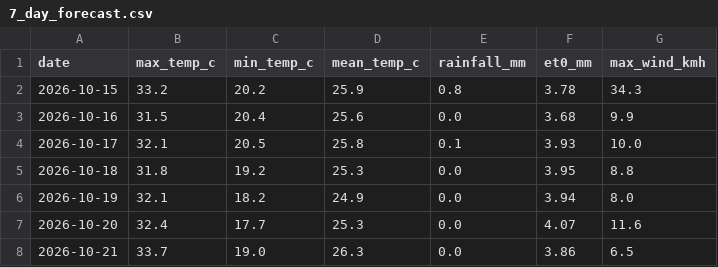
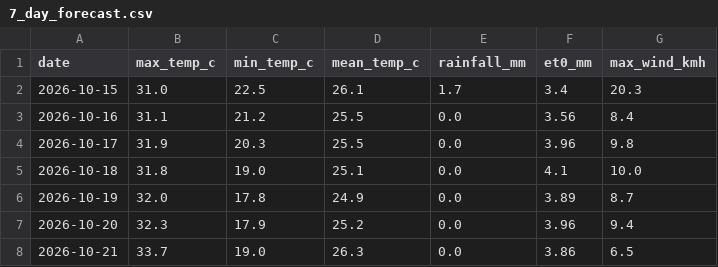
Before and after one commit to MansiDA09/AgriSense, a CSV file: data/7_day_forecast.csv, drawn as a sheet.

```diff
--- a/data/7_day_forecast.csv
+++ b/data/7_day_forecast.csv
@@ -1,8 +1,8 @@
 date,max_temp_c,min_temp_c,mean_temp_c,rainfall_mm,et0_mm,max_wind_kmh
-2026-10-15,33.2,20.2,25.9,0.8,3.78,34.3
-2026-10-16,31.5,20.4,25.6,0.0,3.68,9.9
-2026-10-17,32.1,20.5,25.8,0.1,3.93,10.0
-2026-10-18,31.8,19.2,25.3,0.0,3.95,8.8
-2026-10-19,32.1,18.2,24.9,0.0,3.94,8.0
-2026-10-20,32.4,17.7,25.3,0.0,4.07,11.6
+2026-10-15,31.0,22.5,26.1,1.7,3.4,20.3
+2026-10-16,31.1,21.2,25.5,0.0,3.56,8.4
+2026-10-17,31.9,20.3,25.5,0.0,3.96,9.8
+2026-10-18,31.8,19.0,25.1,0.0,4.1,10.0
+2026-10-19,32.0,17.8,24.9,0.0,3.89,8.7
+2026-10-20,32.3,17.9,25.2,0.0,3.96,9.4
 2026-10-21,33.7,19.0,26.3,0.0,3.86,6.5
```
Also changed, not shown: 2 other files.
